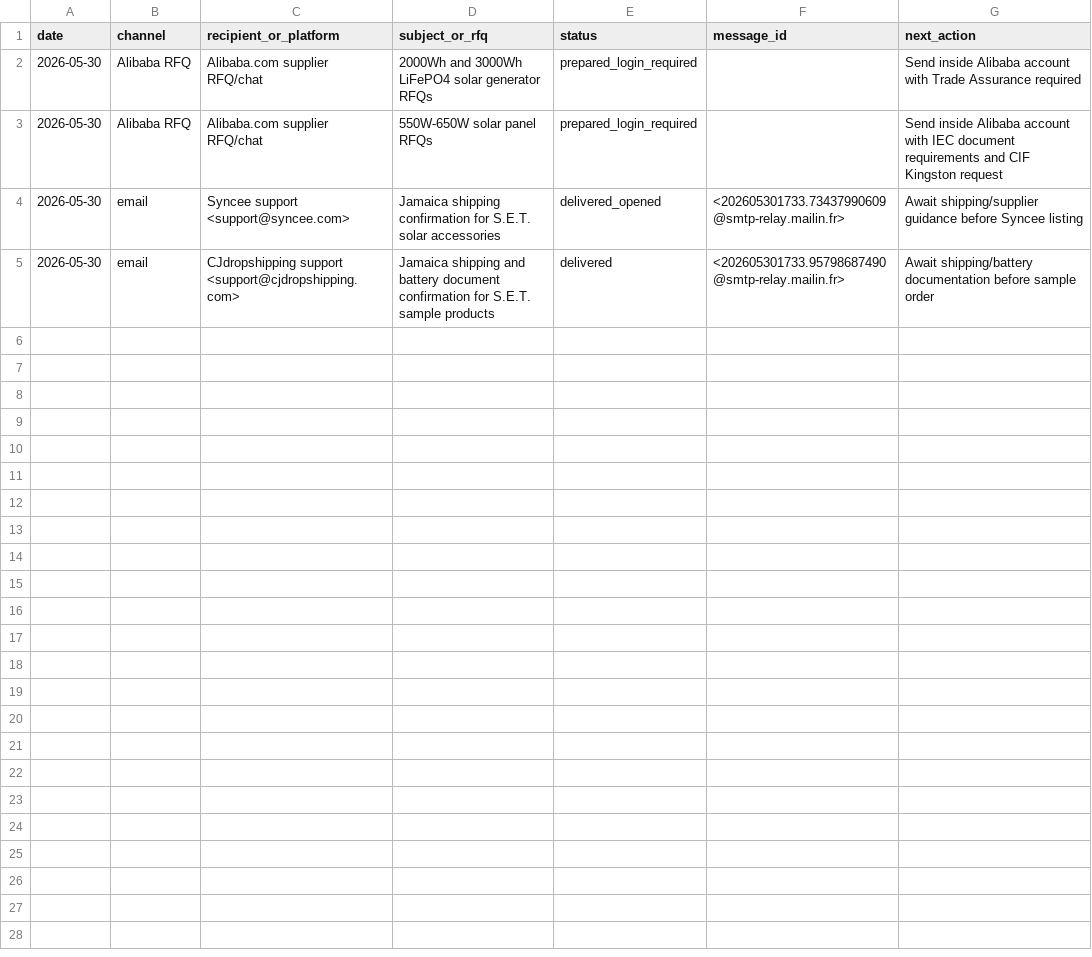
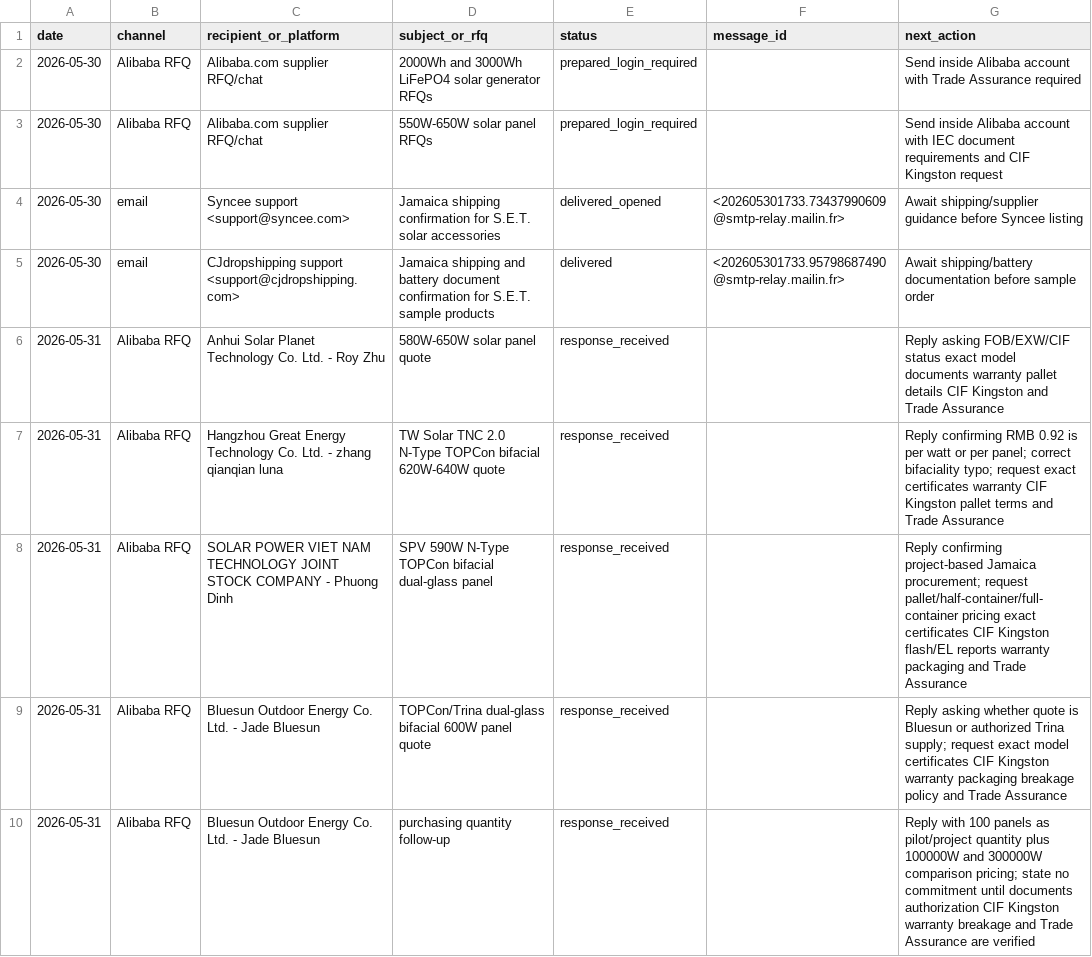
Before and after one commit to Jwatenterprises/JA-Sustainable-Energy-Technology-S.E.T, a CSV file: SET-JAMAICA-SUPPLIER-OUTREACH-LOG-2026-05-30.csv, drawn as a sheet; only a part is shown; the diff covers the shown part only; the diff names each change by its address in the sheet, - before the commit and + after, or states it on an @@ line.

```diff
--- a/SET-JAMAICA-SUPPLIER-OUTREACH-LOG-2026-05-30.csv
+++ b/SET-JAMAICA-SUPPLIER-OUTREACH-LOG-2026-05-30.csv
+row 6: 2026-05-31 | Alibaba RFQ | Anhui Solar Planet Technology Co. Ltd. - Roy Zhu | 580W-650W solar panel quote | response_received |  | Reply asking FOB/EXW/CIF status exact model documents warranty pallet details CIF Kingston and Trade Assurance
+row 7: 2026-05-31 | Alibaba RFQ | Hangzhou Great Energy Technology Co. Ltd. - zhang qianqian luna | TW Solar TNC 2.0 N-Type TOPCon bifacial 620W-640W quote | response_received |  | Reply confirming RMB 0.92 is per watt or per panel; correct bifaciality typo; request exact certificates warranty CIF Kingston pallet terms and Trade Assurance
+row 8: 2026-05-31 | Alibaba RFQ | SOLAR POWER VIET NAM TECHNOLOGY JOINT STOCK COMPANY - Phuong Dinh | SPV 590W N-Type TOPCon bifacial dual-glass panel | response_received |  | Reply confirming project-based Jamaica procurement; request pallet/half-container/full-container pricing exact certificates CIF Kingston flash/EL reports warranty packaging and Trade Assurance
+row 9: 2026-05-31 | Alibaba RFQ | Bluesun Outdoor Energy Co. Ltd. - Jade Bluesun | TOPCon/Trina dual-glass bifacial 600W panel quote | response_received |  | Reply asking whether quote is Bluesun or authorized Trina supply; request exact model certificates CIF Kingston warranty packaging breakage policy and Trade Assurance
+row 10: 2026-05-31 | Alibaba RFQ | Bluesun Outdoor Energy Co. Ltd. - Jade Bluesun | purchasing quantity follow-up | response_received |  | Reply with 100 panels as pilot/project quantity plus 100000W and 300000W comparison pricing; state no commitment until documents authorization CIF Kingston warranty breakage and Trade Assurance are verified
```
Also changed, not shown: 4 added rows elsewhere in this file, SET-JAMAICA-OUTREACH-SEND-QUEUE.csv, 43 other files.
